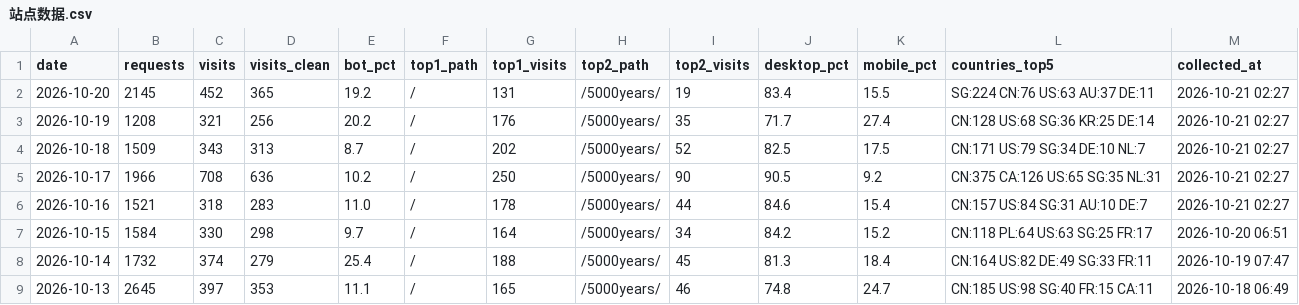
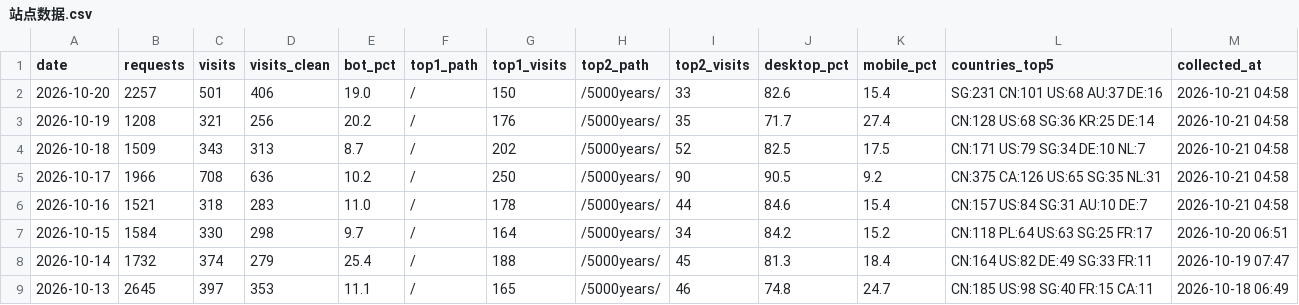
Before and after one commit to GeekBilly/theseventhrealm, a CSV file: 04-市场/03-推广获客/数据回收/站点分析/站点数据.csv, drawn as a sheet; only a part is shown.

```diff
--- a/04-市场/03-推广获客/数据回收/站点分析/站点数据.csv
+++ b/04-市场/03-推广获客/数据回收/站点分析/站点数据.csv
@@ -1,7 +1,7 @@
 date,requests,visits,visits_clean,bot_pct,top1_path,top1_visits,top2_path,top2_visits,desktop_pct,mobile_pct,countries_top5,collected_at
-2026-10-20,2145,452,365,19.2,/,131,/5000years/,19,83.4,15.5,SG:224 CN:76 US:63 AU:37 DE:11,2026-10-21 02:27
-2026-10-19,1208,321,256,20.2,/,176,/5000years/,35,71.7,27.4,CN:128 US:68 SG:36 KR:25 DE:14,2026-10-21 02:27
-2026-10-18,1509,343,313,8.7,/,202,/5000years/,52,82.5,17.5,CN:171 US:79 SG:34 DE:10 NL:7,2026-10-21 02:27
-2026-10-17,1966,708,636,10.2,/,250,/5000years/,90,90.5,9.2,CN:375 CA:126 US:65 SG:35 NL:31,2026-10-21 02:27
-2026-10-16,1521,318,283,11.0,/,178,/5000years/,44,84.6,15.4,CN:157 US:84 SG:31 AU:10 DE:7,2026-10-21 02:27
+2026-10-20,2257,501,406,19.0,/,150,/5000years/,33,82.6,15.4,SG:231 CN:101 US:68 AU:37 DE:16,2026-10-21 04:58
+2026-10-19,1208,321,256,20.2,/,176,/5000years/,35,71.7,27.4,CN:128 US:68 SG:36 KR:25 DE:14,2026-10-21 04:58
+2026-10-18,1509,343,313,8.7,/,202,/5000years/,52,82.5,17.5,CN:171 US:79 SG:34 DE:10 NL:7,2026-10-21 04:58
+2026-10-17,1966,708,636,10.2,/,250,/5000years/,90,90.5,9.2,CN:375 CA:126 US:65 SG:35 NL:31,2026-10-21 04:58
+2026-10-16,1521,318,283,11.0,/,178,/5000years/,44,84.6,15.4,CN:157 US:84 SG:31 AU:10 DE:7,2026-10-21 04:58
 2026-10-15,1584,330,298,9.7,/,164,/5000years/,34,84.2,15.2,CN:118 PL:64 US:63 SG:25 FR:17,2026-10-20 06:51
```
Also changed, not shown: 11-运营/data/订阅数据.csv, 2 other files.
